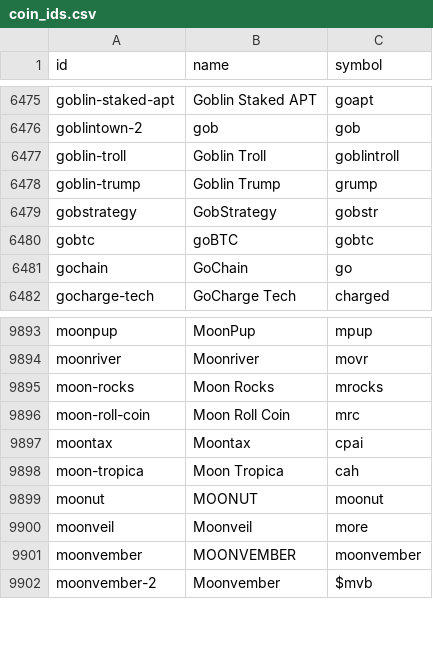
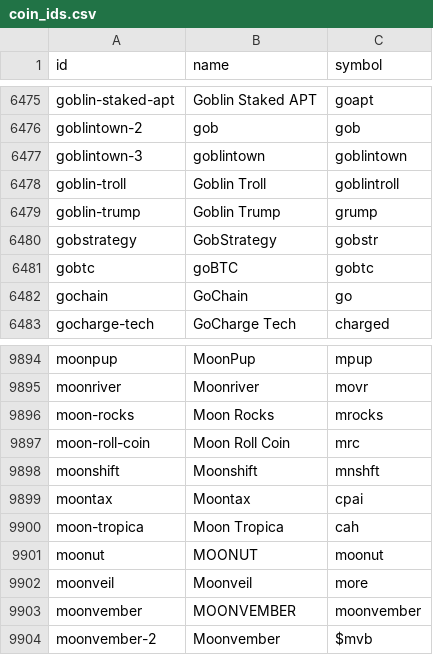
Before and after one commit to sachiew/coingecko-id-map, a CSV file: coin_ids.csv, drawn as a sheet; only a part is shown, gaps mark what is left out; the diff names each change by its address in the sheet, - before the commit and + after, or states it on an @@ line.

```diff
--- a/coin_ids.csv
+++ b/coin_ids.csv
+row 6477: goblintown-3 | goblintown | goblintown
+row 9898: moonshift | Moonshift | mnshft
```
Also changed, not shown: category_ids.csv, derivative_ids.csv, 3 other files.
